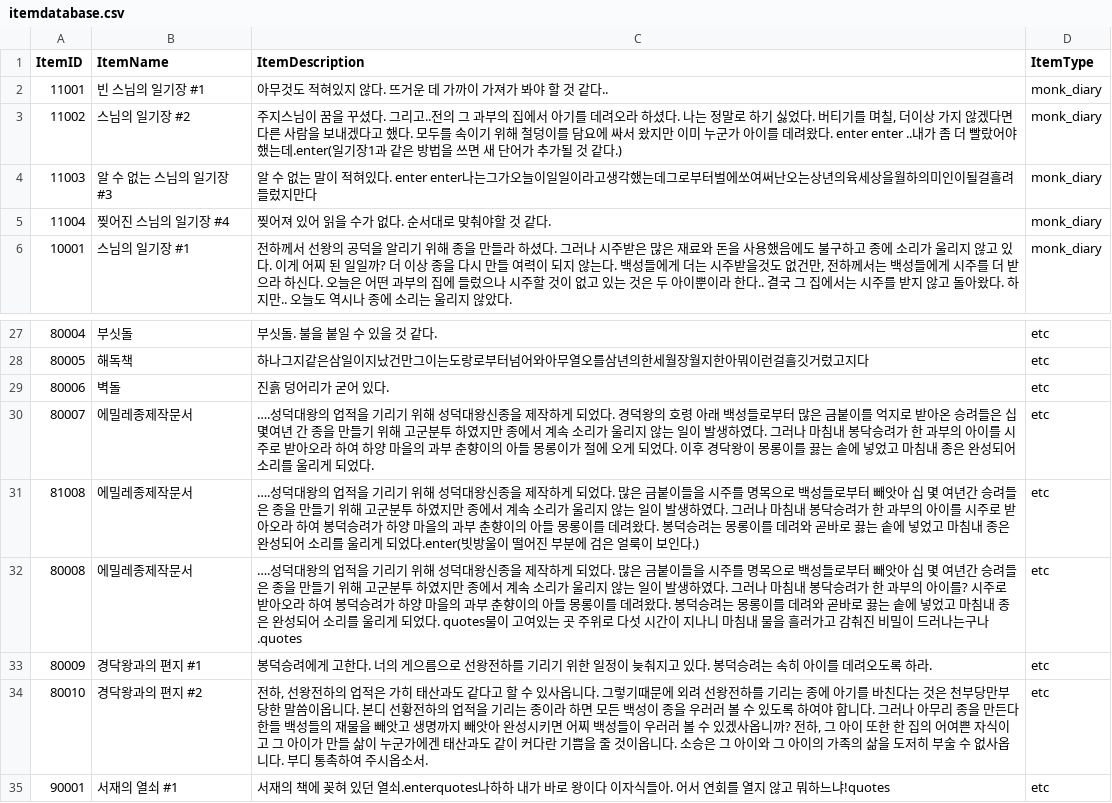
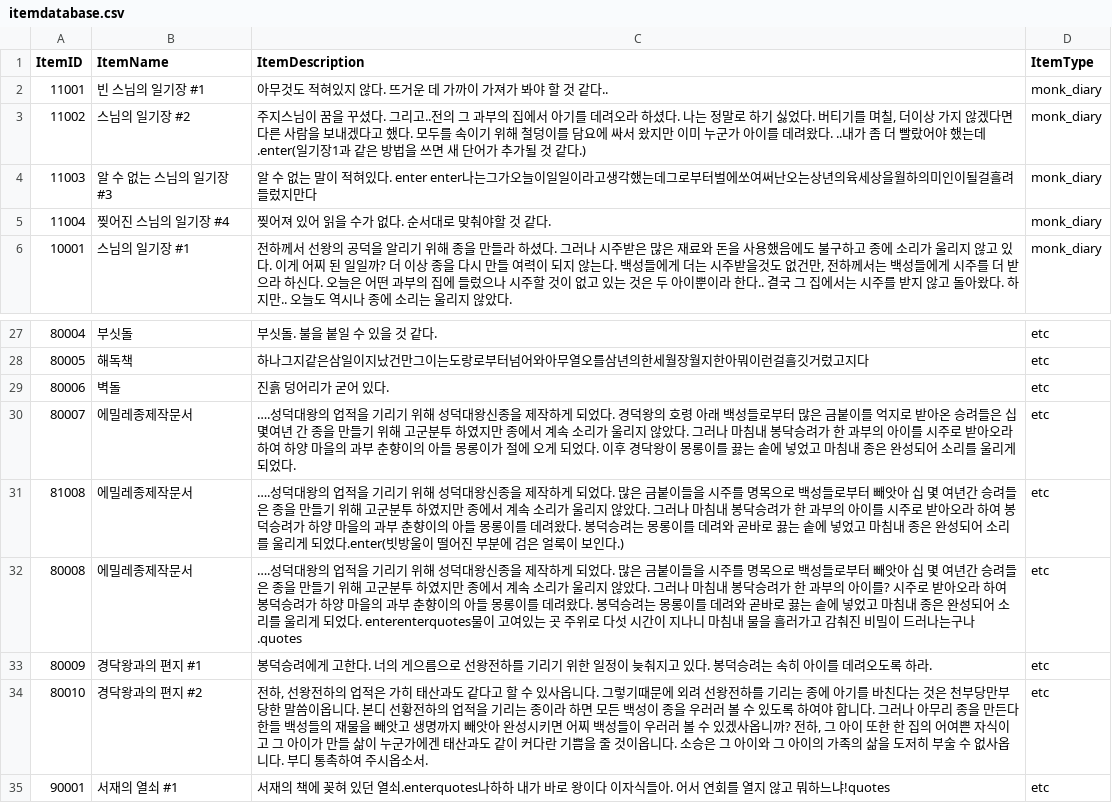
Before and after one commit to Park-syeon/Emillejong-Bell_Game, a CSV file: Assets/Resources/itemdatabase.csv, drawn as a sheet; only a part is shown, gaps mark what is left out.

```diff
--- a/Assets/Resources/itemdatabase.csv
+++ b/Assets/Resources/itemdatabase.csv
@@ -2,3 +2,3 @@ ItemID,ItemName,ItemDescription,ItemType
 11001,빈 스님의 일기장 #1,아무것도 적혀있지 않다. 뜨거운 데 가까이 가져가 봐야 할 것 같다..,monk_diary
-11002,스님의 일기장 #2,"주지스님이 꿈을 꾸셨다. 그리고..전의 그 과부의 집에서 아기를 데려오라 하셨다. 나는 정말로 하기 싫었다. 버티기를 며칠, 더이상 가지 않겠다면 다른 사람을 보내겠다고 했다. 모두를 속이기 위해 철덩이를 담요에 싸서 왔지만 이미 누군가 아이를 데려왔다. enter enter ..내가 좀 더 빨랐어야 했는데.enter(일기장1과 같은 방법을 쓰면 새 단어가 추가될 것 같다.)",monk_diary
+11002,스님의 일기장 #2,"주지스님이 꿈을 꾸셨다. 그리고..전의 그 과부의 집에서 아기를 데려오라 하셨다. 나는 정말로 하기 싫었다. 버티기를 며칠, 더이상 가지 않겠다면 다른 사람을 보내겠다고 했다. 모두를 속이기 위해 철덩이를 담요에 싸서 왔지만 이미 누군가 아이를 데려왔다. ..내가 좀 더 빨랐어야 했는데.enter(일기장1과 같은 방법을 쓰면 새 단어가 추가될 것 같다.)",monk_diary
 11003,알 수 없는 스님의 일기장 #3,"알 수 없는 말이 적혀있다. enter enter나는그가오늘이일일이라고생각했는데그로부터벌에쏘여써난오는상년의육세상을월하의미인이될걸흘려들렀지만다",monk_diary
@@ -29,5 +29,5 @@ ItemID,ItemName,ItemDescription,ItemType
 80006,벽돌,진흙 덩어리가 굳어 있다.,etc
-80007,에밀레종제작문서,….성덕대왕의 업적을 기리기 위해 성덕대왕신종을 제작하게 되었다. 경덕왕의 호령 아래 백성들로부터 많은 금붙이를 억지로 받아온 승려들은 십 몇여년 간 종을 만들기 위해 고군분투 하였지만 종에서 계속 소리가 울리지 않는 일이 발생하였다. 그러나 마침내 봉닥승려가 한 과부의 아이를  시주로 받아오라 하여 하양 마을의 과부 춘향이의 아들 몽롱이가 절에 오게 되었다. 이후 경닥왕이 몽롱이를 끓는 솥에 넣었고 마침내 종은 완성되어 소리를 울리게 되었다.,etc
-81008,에밀레종제작문서,….성덕대왕의 업적을 기리기 위해 성덕대왕신종을 제작하게 되었다. 많은 금붙이들을 시주를 명목으로 백성들로부터 빼앗아 십 몇 여년간 승려들은 종을 만들기 위해 고군분투 하였지만 종에서 계속 소리가 울리지 않는 일이 발생하였다. 그러나 마침내 봉닥승려가 한 과부의 아이를  시주로 받아오라 하여 봉덕승려가 하양 마을의 과부 춘향이의 아들 몽롱이를 데려왔다. 봉덕승려는 몽롱이를 데려와 곧바로 끓는 솥에 넣었고 마침내 종은 완성되어 소리를 울리게 되었다.enter(빗방울이 떨어진 부분에 검은 얼룩이 보인다.),etc
-80008,에밀레종제작문서,"….성덕대왕의 업적을 기리기 위해 성덕대왕신종을 제작하게 되었다. 많은 금붙이들을 시주를 명목으로 백성들로부터 빼앗아 십 몇 여년간 승려들은 종을 만들기 위해 고군분투 하였지만 종에서 계속 소리가 울리지 않는 일이 발생하였다. 그러나 마침내 봉닥승려가 한 과부의 아이를? 시주로 받아오라 하여 봉덕승려가 하양 마을의 과부 춘향이의 아들 몽롱이를 데려왔다. 봉덕승려는 몽롱이를 데려와 곧바로 끓는 솥에 넣었고 마침내 종은 완성되어 소리를 울리게 되었다. quotes물이 고여있는 곳 주위로 다섯 시간이 지나니 마침내 물을 흘러가고 감춰진 비밀이 드러나는구나.quotes",etc
+80007,에밀레종제작문서,….성덕대왕의 업적을 기리기 위해 성덕대왕신종을 제작하게 되었다. 경덕왕의 호령 아래 백성들로부터 많은 금붙이를 억지로 받아온 승려들은 십 몇여년 간 종을 만들기 위해 고군분투 하였지만 종에서 계속 소리가 울리지 않았다. 그러나 마침내 봉닥승려가 한 과부의 아이를  시주로 받아오라 하여 하양 마을의 과부 춘향이의 아들 몽롱이가 절에 오게 되었다. 이후 경닥왕이 몽롱이를 끓는 솥에 넣었고 마침내 종은 완성되어 소리를 울리게 되었다.,etc
+81008,에밀레종제작문서,….성덕대왕의 업적을 기리기 위해 성덕대왕신종을 제작하게 되었다. 많은 금붙이들을 시주를 명목으로 백성들로부터 빼앗아 십 몇 여년간 승려들은 종을 만들기 위해 고군분투 하였지만 종에서 계속 소리가 울리지 않았다. 그러나 마침내 봉닥승려가 한 과부의 아이를  시주로 받아오라 하여 봉덕승려가 하양 마을의 과부 춘향이의 아들 몽롱이를 데려왔다. 봉덕승려는 몽롱이를 데려와 곧바로 끓는 솥에 넣었고 마침내 종은 완성되어 소리를 울리게 되었다.enter(빗방울이 떨어진 부분에 검은 얼룩이 보인다.),etc
+80008,에밀레종제작문서,"….성덕대왕의 업적을 기리기 위해 성덕대왕신종을 제작하게 되었다. 많은 금붙이들을 시주를 명목으로 백성들로부터 빼앗아 십 몇 여년간 승려들은 종을 만들기 위해 고군분투 하였지만 종에서 계속 소리가 울리지 않았다. 그러나 마침내 봉닥승려가 한 과부의 아이를? 시주로 받아오라 하여 봉덕승려가 하양 마을의 과부 춘향이의 아들 몽롱이를 데려왔다. 봉덕승려는 몽롱이를 데려와 곧바로 끓는 솥에 넣었고 마침내 종은 완성되어 소리를 울리게 되었다. enterenterquotes물이 고여있는 곳 주위로 다섯 시간이 지나니 마침내 물을 흘러가고 감춰진 비밀이 드러나는구나.quotes",etc
 80009,경닥왕과의 편지 #1,"봉덕승려에게 고한다. 너의 게으름으로 선왕전하를 기리기 위한 일정이 늦춰지고 있다. 봉덕승려는 속히 아이를 데려오도록 하라.",etc
```
Also changed, not shown: 25 other files.
